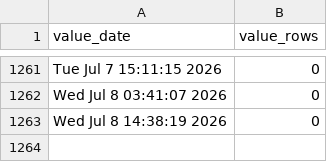
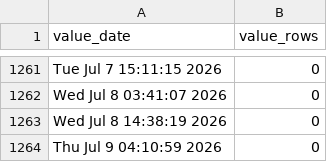
Before and after one commit to p0bs/role-scan, a CSV file: log.csv, drawn as a sheet; only a part is shown, gaps mark what is left out.

```diff
--- a/log.csv
+++ b/log.csv
@@ -1263 +1263,2 @@
 "Wed Jul  8 14:38:19 2026",0
+"Thu Jul  9 04:10:59 2026",0
```
Also changed, not shown: 2 other files.
